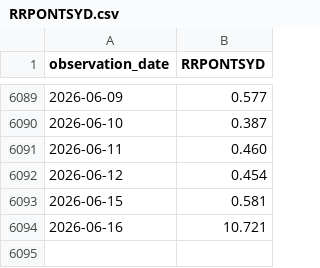
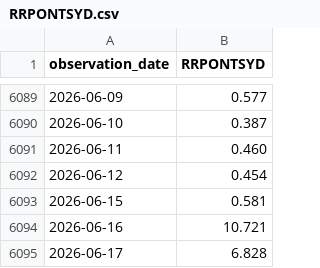
Before and after one commit to market-cycle-dashboard/capital-cycle-dashboard, a CSV file: data/liquidity/RRPONTSYD.csv, drawn as a sheet; only a part is shown, gaps mark what is left out.

```diff
--- a/data/liquidity/RRPONTSYD.csv
+++ b/data/liquidity/RRPONTSYD.csv
@@ -6094 +6094,2 @@ observation_date,RRPONTSYD
 2026-06-16,10.721
+2026-06-17,6.828
```
Also changed, not shown: data/liquidity/IORB.csv, data/liquidity/SOFR.csv, 1 other file.
